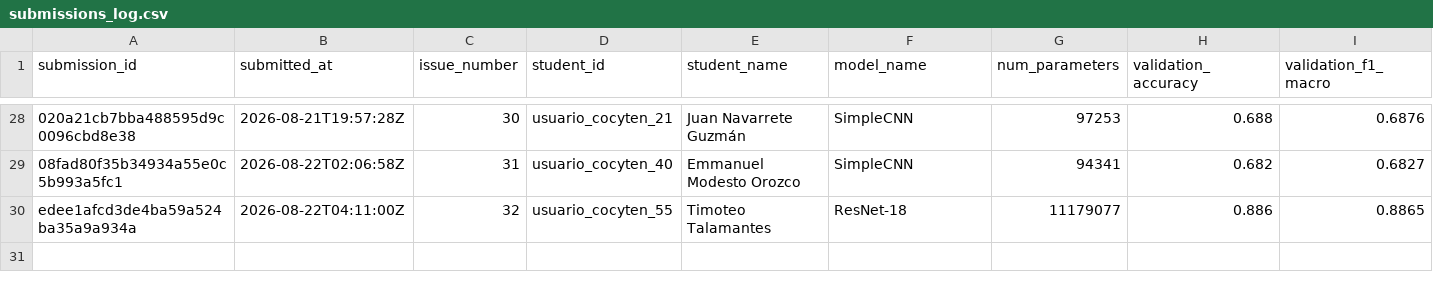
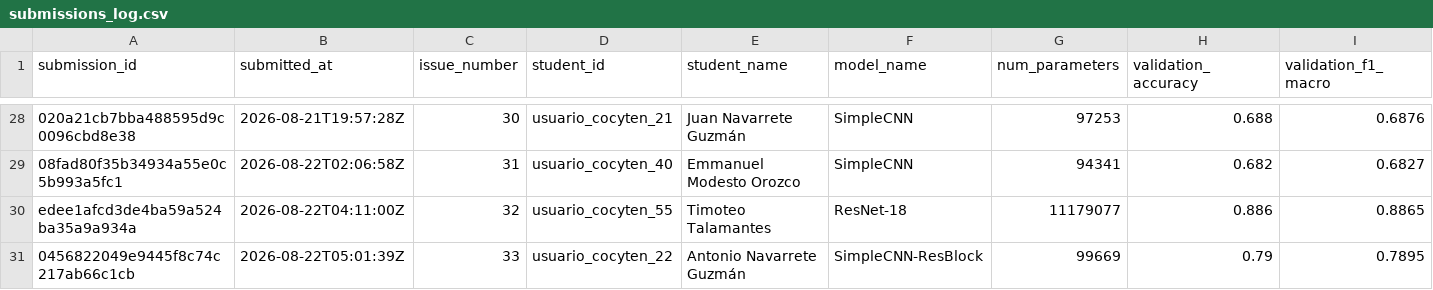
Before and after one commit to alonso59/nayarit_challenge, a CSV file: leaderboard/submissions_log.csv, drawn as a sheet; only a part is shown, gaps mark what is left out; rows hold the shown columns only; the diff names each change by its address in the sheet, - before the commit and + after, or states it on an @@ line.

```diff
--- a/leaderboard/submissions_log.csv
+++ b/leaderboard/submissions_log.csv
+row 31: 0456822049e9445f8c74c217ab66c1cb | 2026-08-22T05:01:39Z | 33 | usuario_cocyten_22 | Antonio Navarrete Guzmán | SimpleCNN-ResBlock | 99669 | 0.79 | 0.7895
```
Also changed, not shown: 5 other files.
